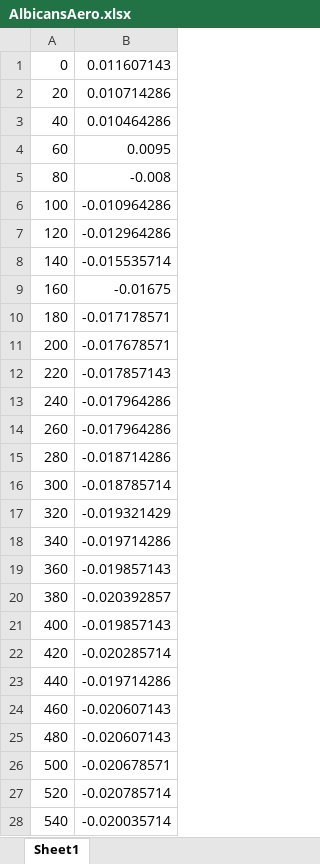
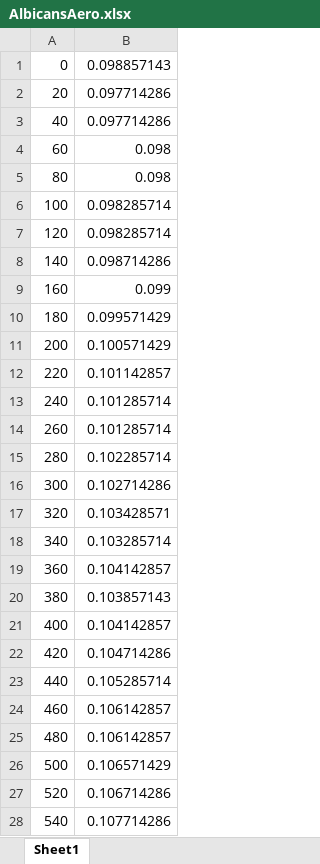
Before and after one commit to peteruhl2/CF-Growth-Curves, an Excel workbook: NoInitialDeath/AerobicNID/AlbicansAero.xlsx, sheet Sheet1, drawn as a sheet; only a part is shown; values as stored, in another font and other column widths than the file's, no borders; the diff covers the shown part only; the diff names each change by its address in the sheet, - before the commit and + after, or states it on an @@ line.

```diff
--- a/NoInitialDeath/AerobicNID/AlbicansAero.xlsx (sheet Sheet1)
+++ b/NoInitialDeath/AerobicNID/AlbicansAero.xlsx (sheet Sheet1)
-B1: 0.011607143
+B1: 0.098857143
-B2: 0.010714286
+B2: 0.097714286
-B3: 0.010464286
+B3: 0.097714286
-B4: 0.0095
+B4: 0.098
-B5: -0.008
+B5: 0.098
-B6: -0.010964286
+B6: 0.098285714
-B7: -0.012964286
+B7: 0.098285714
-B8: -0.015535714
+B8: 0.098714286
-B9: -0.01675
+B9: 0.099
-B10: -0.017178571
+B10: 0.099571429
-B11: -0.017678571
+B11: 0.100571429
-B12: -0.017857143
+B12: 0.101142857
-B13:B14: -0.017964286
+B13:B14: 0.101285714
-B15: -0.018714286
+B15: 0.102285714
-B16: -0.018785714
+B16: 0.102714286
-B17: -0.019321429
+B17: 0.103428571
-B18: -0.019714286
+B18: 0.103285714
-B19: -0.019857143
+B19: 0.104142857
-B20: -0.020392857
+B20: 0.103857143
-B21: -0.019857143
+B21: 0.104142857
-B22: -0.020285714
+B22: 0.104714286
-B23: -0.019714286
+B23: 0.105285714
-B24:B25: -0.020607143
+B24:B25: 0.106142857
-B26: -0.020678571
+B26: 0.106571429
-B27: -0.020785714
+B27: 0.106714286
-B28: -0.020035714
+B28: 0.107714286
```
Also changed, not shown: 117 edited cells elsewhere in this sheet, NoInitialDeath/AerobicNID/EfaecalisAero.xlsx, NoInitialDeath/AerobicNID/Enterococcus_Pseudomonas_Candida_Serratia.xlsx, 18 other files.
